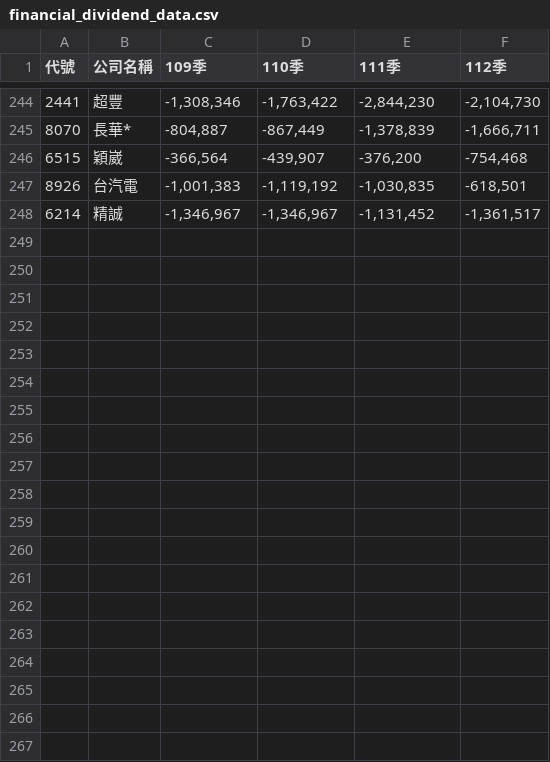
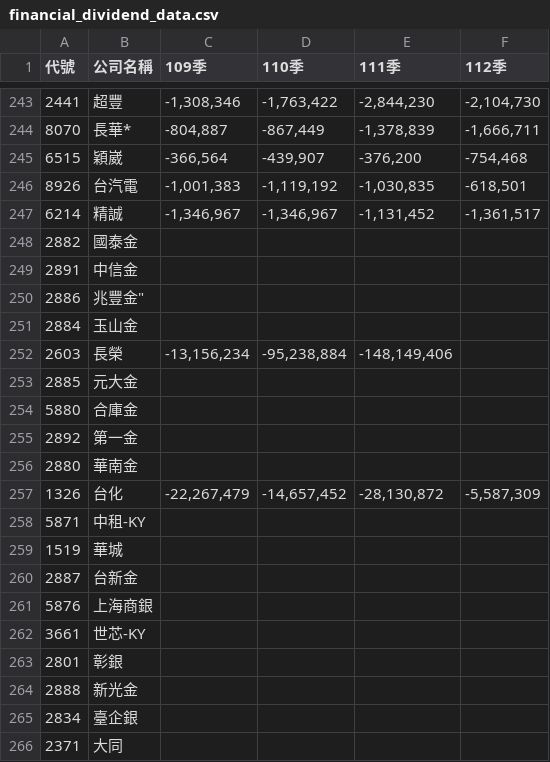
Before and after one commit to ccClub-Investment-Project/ccClub_InvestmentProject, a CSV file: nina/crawl/financial_dividend_data.csv, drawn as a sheet; only a part is shown, gaps mark what is left out; the diff covers the shown part only.

```diff
--- a/nina/crawl/financial_dividend_data.csv
+++ b/nina/crawl/financial_dividend_data.csv
@@ -248 +247,20 @@
 6214,精誠,"-1,346,967","-1,346,967","-1,131,452","-1,361,517"
+2882,國泰金
+2891,中信金
+2886,"兆豐金"""
+2884,玉山金
+2603,長榮,"-13,156,234","-95,238,884","-148,149,406"
+2885,元大金
+5880,合庫金
+2892,第一金
+2880,華南金
+1326,台化,"-22,267,479","-14,657,452","-28,130,872","-5,587,309"
+5871,中租-KY
+1519,華城
+2887,台新金
+5876,上海商銀
+3661,世芯-KY
+2801,彰銀
+2888,新光金
+2834,臺企銀
+2371,大同
```
Also changed, not shown: 18 added rows and 1 removed row elsewhere in this file, 3 other files.
